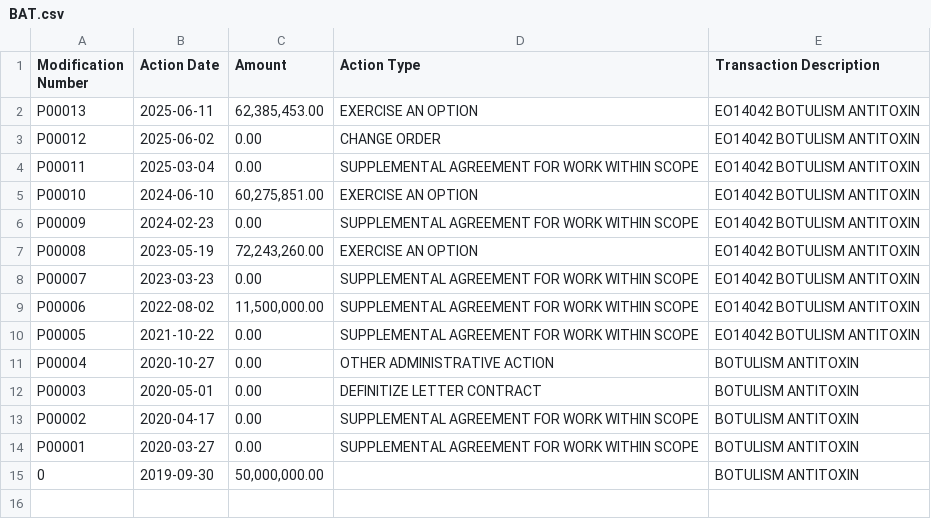
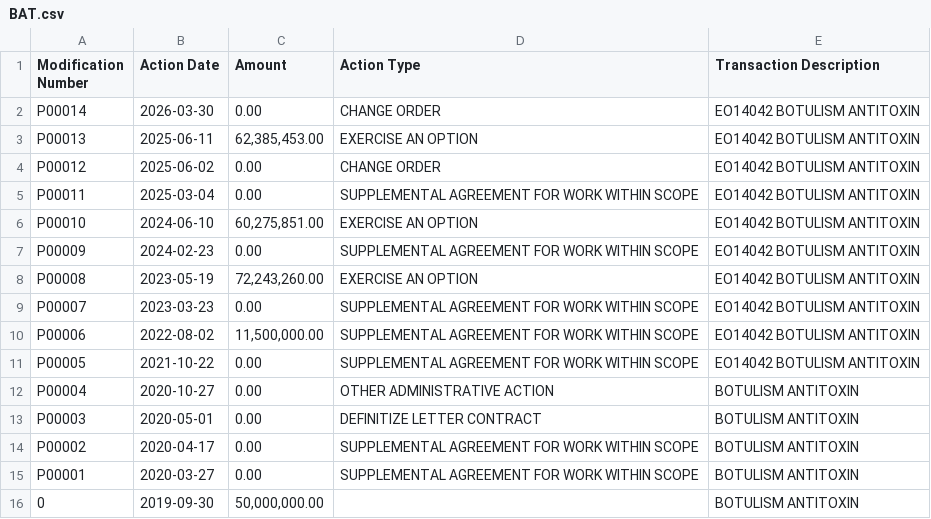
Before and after one commit to snuss967/monitorgrants, a CSV file: state/BAT.csv, drawn as a sheet.

```diff
--- a/state/BAT.csv
+++ b/state/BAT.csv
@@ -1,2 +1,3 @@
 Modification Number,Action Date,Amount,Action Type,Transaction Description
+P00014,2026-03-30,0.00,CHANGE ORDER,EO14042 BOTULISM ANTITOXIN
 P00013,2025-06-11,"62,385,453.00",EXERCISE AN OPTION,EO14042 BOTULISM ANTITOXIN
```
